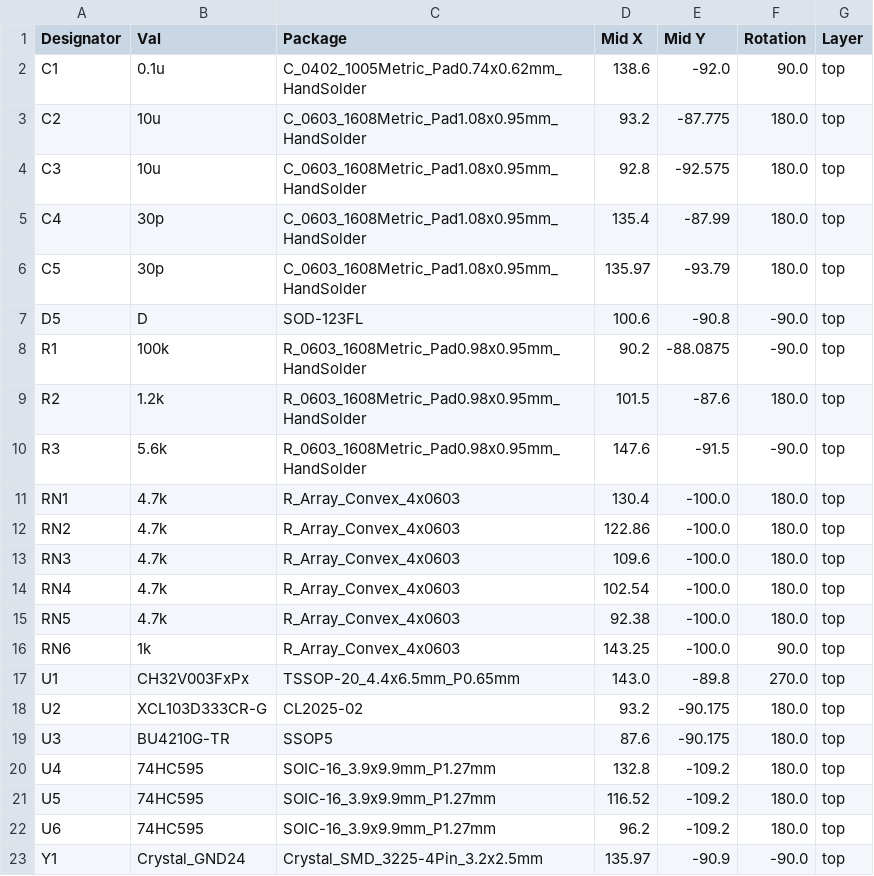
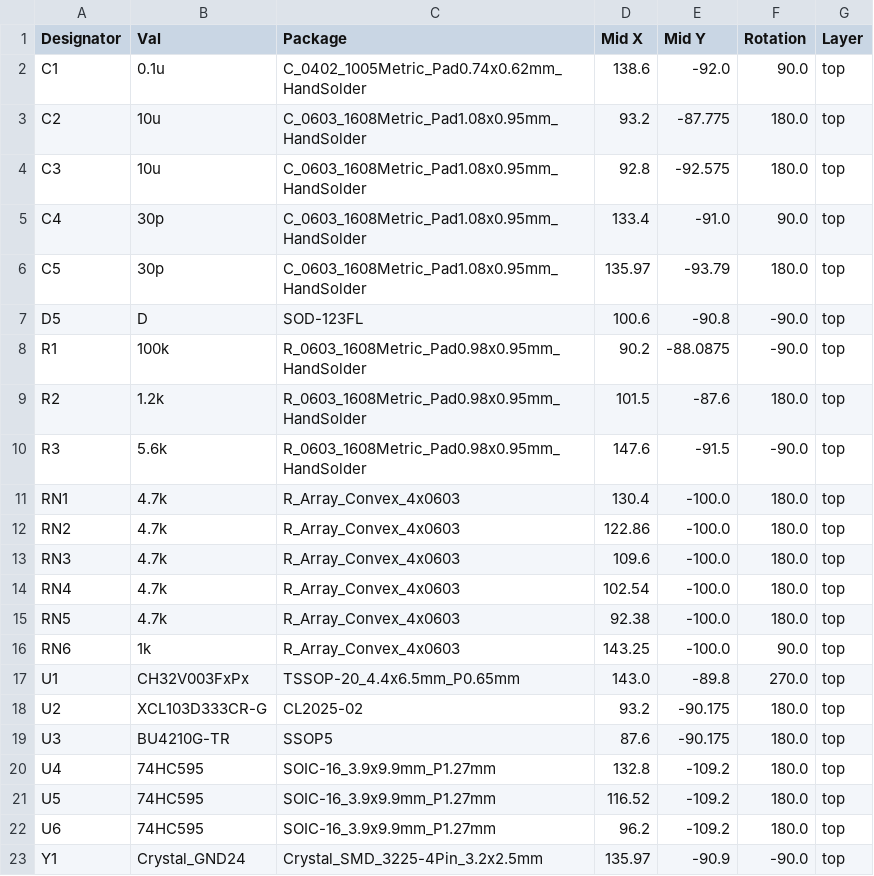
Before and after one commit to object1037/pacer, a CSV file: hardware/jlcpcb/production_files/CPL-pacer.csv, drawn as a sheet.

```diff
--- a/hardware/jlcpcb/production_files/CPL-pacer.csv
+++ b/hardware/jlcpcb/production_files/CPL-pacer.csv
@@ -4,3 +4,3 @@ C2,10u,C_0603_1608Metric_Pad1.08x0.95mm_HandSolder,93.2,-87.775,180.0,top
 C3,10u,C_0603_1608Metric_Pad1.08x0.95mm_HandSolder,92.8,-92.575,180.0,top
-C4,30p,C_0603_1608Metric_Pad1.08x0.95mm_HandSolder,135.4,-87.99,180.0,top
+C4,30p,C_0603_1608Metric_Pad1.08x0.95mm_HandSolder,133.4,-91.0,90.0,top
 C5,30p,C_0603_1608Metric_Pad1.08x0.95mm_HandSolder,135.97,-93.79,180.0,top
```
Also changed, not shown: 17 other files.
